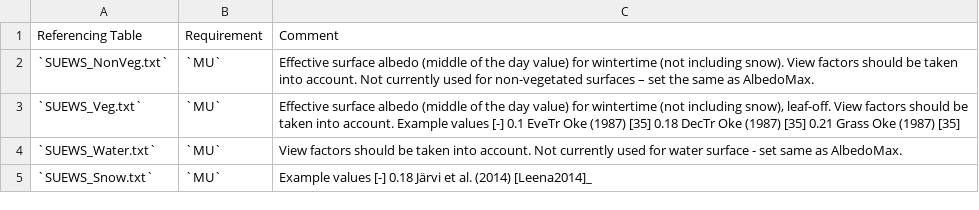
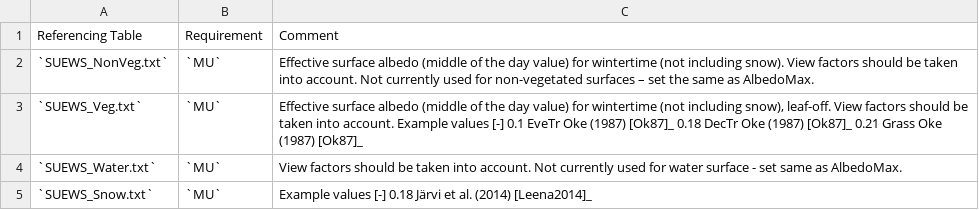
Before and after one commit to Urban-Meteorology-Reading/SUEWS-Docs, a CSV file: docs/source/input_files/SUEWS_SiteInfo/csv-table/AlbedoMin.csv, drawn as a sheet.

```diff
--- a/docs/source/input_files/SUEWS_SiteInfo/csv-table/AlbedoMin.csv
+++ b/docs/source/input_files/SUEWS_SiteInfo/csv-table/AlbedoMin.csv
@@ -2,3 +2,3 @@
 "`SUEWS_NonVeg.txt`","`MU`","Effective surface albedo (middle of the day value) for wintertime (not including snow). View factors should be taken into account. Not currently used for non-vegetated surfaces – set the same as AlbedoMax."
-"`SUEWS_Veg.txt`","`MU`","Effective surface albedo (middle of the day value) for wintertime (not including snow), leaf-off. View factors should be taken into account. Example values [-] 0.1 EveTr Oke (1987) [35]  0.18 DecTr Oke (1987) [35]  0.21 Grass Oke (1987) [35] "
+"`SUEWS_Veg.txt`","`MU`","Effective surface albedo (middle of the day value) for wintertime (not including snow), leaf-off. View factors should be taken into account. Example values [-] 0.1 EveTr Oke (1987) [Ok87]_  0.18 DecTr Oke (1987) [Ok87]_  0.21 Grass Oke (1987) [Ok87]_ "
 "`SUEWS_Water.txt`","`MU`","View factors should be taken into account. Not currently used for water surface - set same as AlbedoMax."
```
Also changed, not shown: docs/source/input_files/SUEWS_SiteInfo/csv-table/AlbedoMax.csv, docs/source/input_files/SUEWS_SiteInfo/csv-table/Emissivity.csv, 6 other files.
